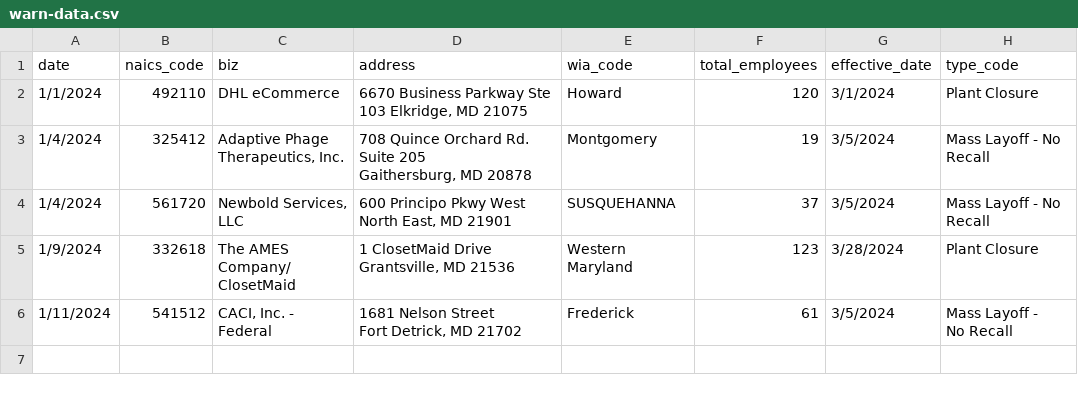
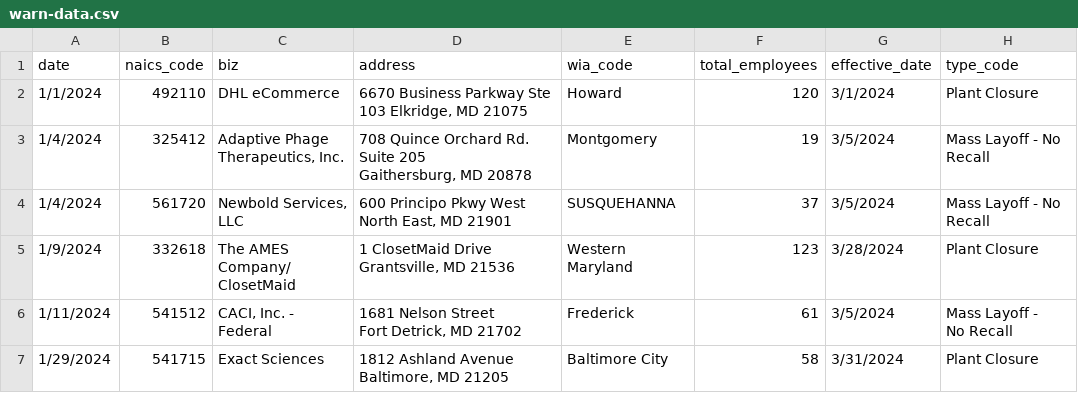
Before and after one commit to aadittambe/first-nicar-github-scraper, a CSV file: warn-data.csv, drawn as a sheet; the diff names each change by its address in the sheet, - before the commit and + after, or states it on an @@ line.

```diff
--- a/warn-data.csv
+++ b/warn-data.csv
+row 7: 1/29/2024 | 541715 | Exact Sciences | 1812 Ashland Avenue Baltimore, MD 21205 | Baltimore City | 58 | 3/31/2024 | Plant Closure
```
